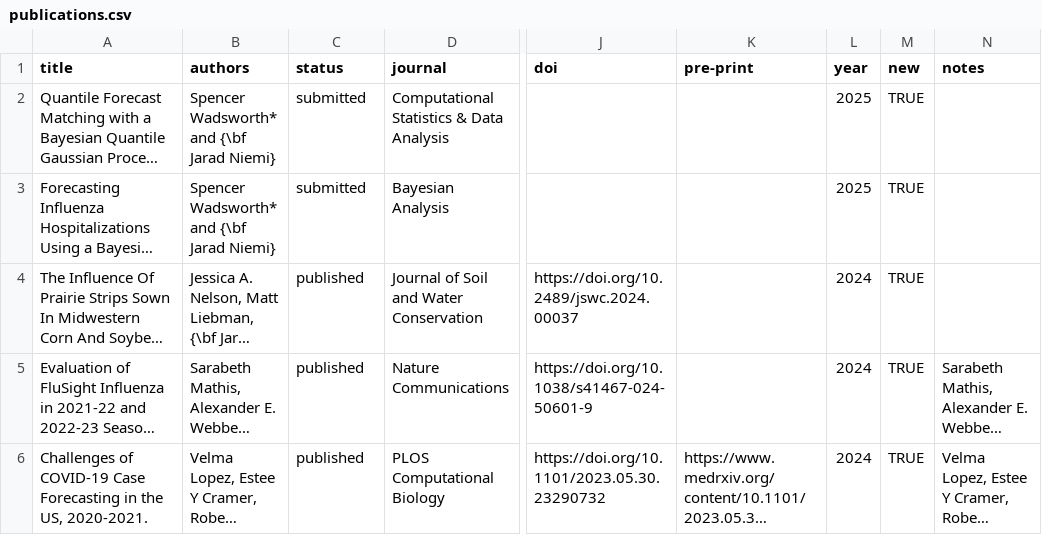
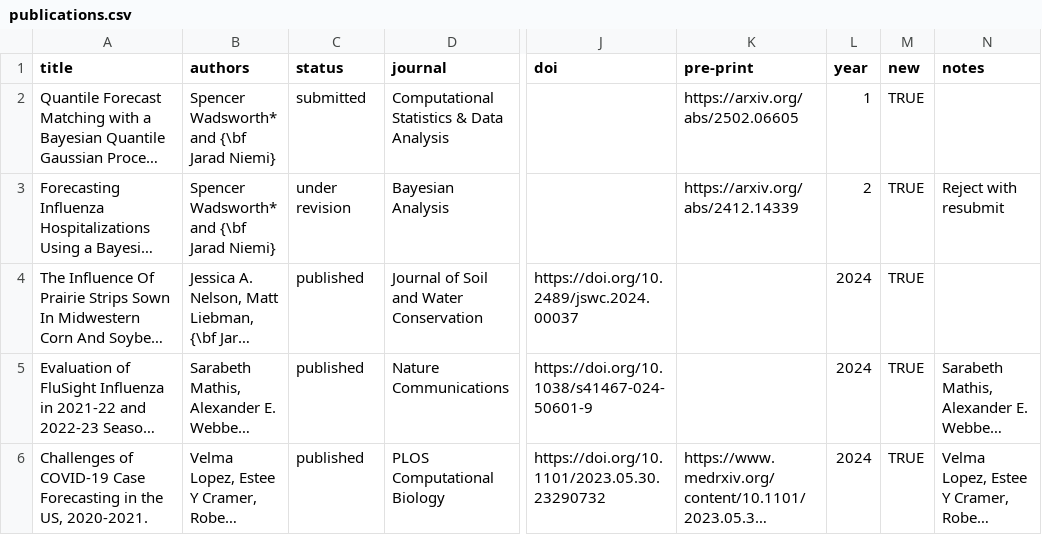
Before and after one commit to jarad/cv, a CSV file: publications.csv, drawn as a sheet; only a part is shown, gaps mark what is left out; long unchanged cells end in …; the diff names each change by its address in the sheet, - before the commit and + after, or states it on an @@ line.

```diff
--- a/publications.csv
+++ b/publications.csv
-K2 (pre-print): (empty)
+K2 (pre-print): https://arxiv.org/abs/2502.06605
-L2 (year): 2025
+L2 (year): 1
-C3 (status): submitted
+C3 (status): under revision
-K3 (pre-print): (empty)
+K3 (pre-print): https://arxiv.org/abs/2412.14339
-L3 (year): 2025
+L3 (year): 2
-N3 (notes): (empty)
+N3 (notes): Reject with resubmit
```
Also changed, not shown: studentcommittees.csv, 2 other files.
